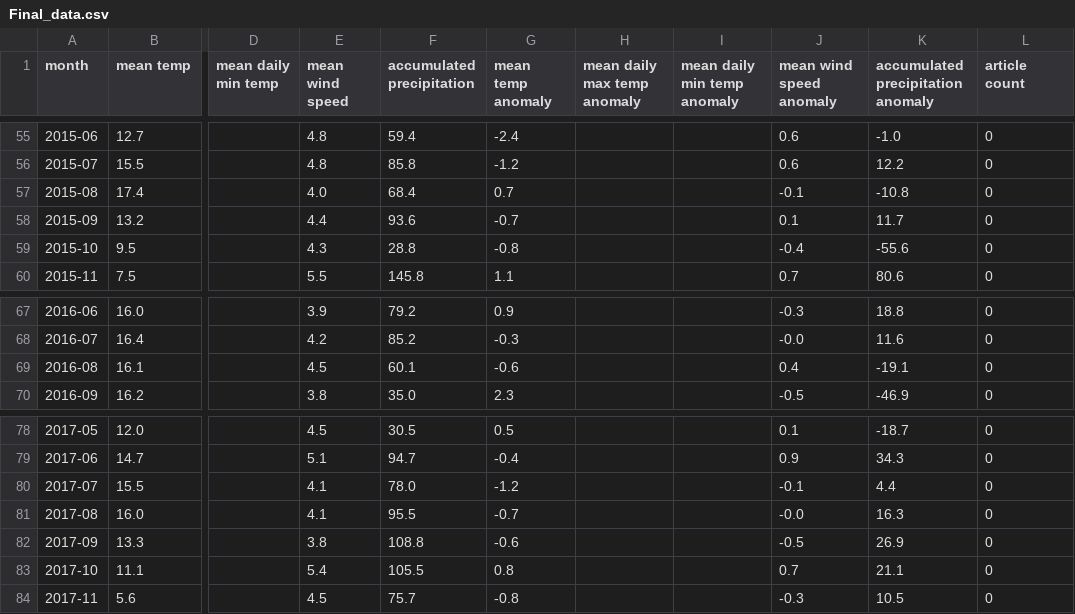
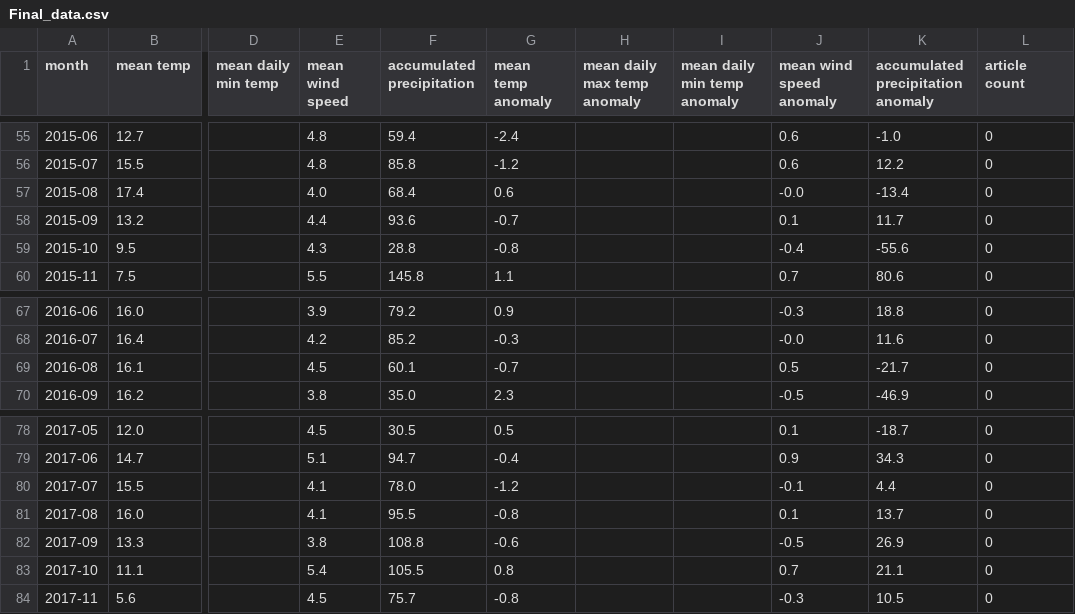
Before and after one commit to LyngeKjems/Climate-News-Project, a CSV file: Climate News Project/Final_data.csv, drawn as a sheet; only a part is shown, gaps mark what is left out; the diff covers the shown part only; the diff names each change by its address in the sheet, - before the commit and + after, or states it on an @@ line.

```diff
--- a/Climate News Project/Final_data.csv
+++ b/Climate News Project/Final_data.csv
-G57 (mean temp anomaly): 0.7
+G57 (mean temp anomaly): 0.6
-J57 (mean wind speed anomaly): -0.1
+J57 (mean wind speed anomaly): -0.0
-K57: -10.8
+K57: -13.4
-G69 (mean temp anomaly): -0.6
+G69 (mean temp anomaly): -0.7
-J69 (mean wind speed anomaly): 0.4
+J69 (mean wind speed anomaly): 0.5
-K69: -19.1
+K69: -21.7
-G81 (mean temp anomaly): -0.7
+G81 (mean temp anomaly): -0.8
-J81 (mean wind speed anomaly): -0.0
+J81 (mean wind speed anomaly): 0.1
-K81: 16.3
+K81: 13.7
```
Also changed, not shown: 1 removed row and 32 edited cells elsewhere in this file, 1 other file.
